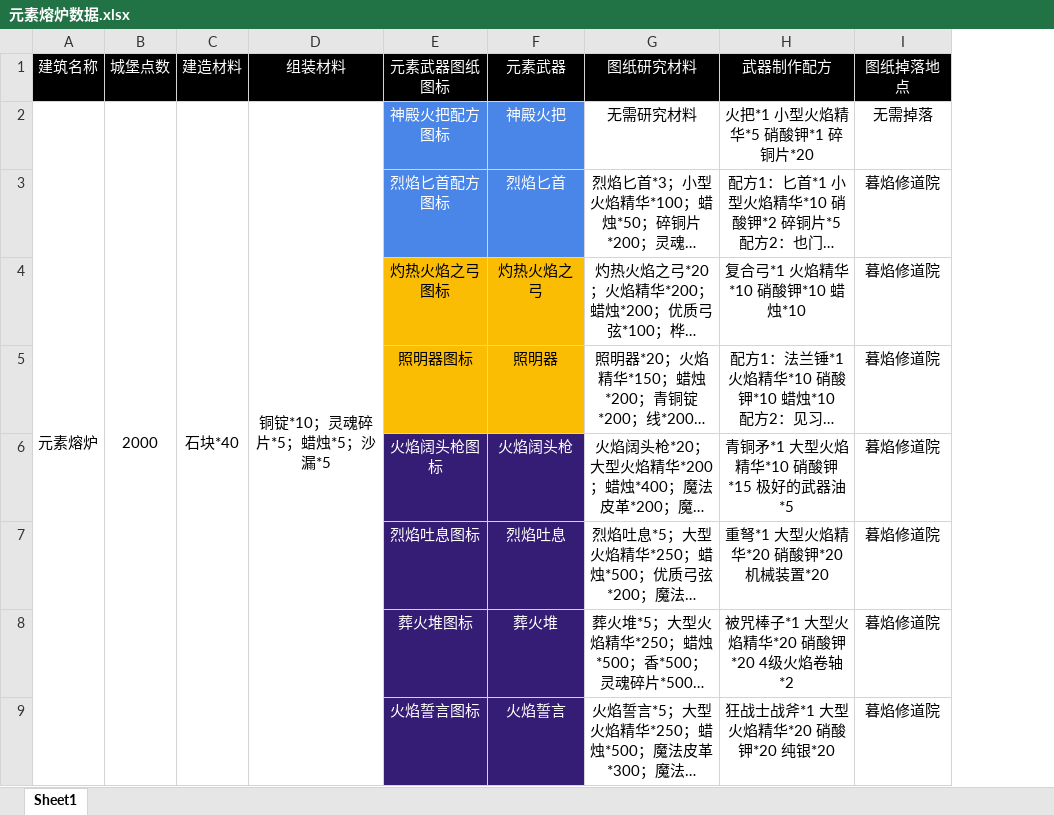
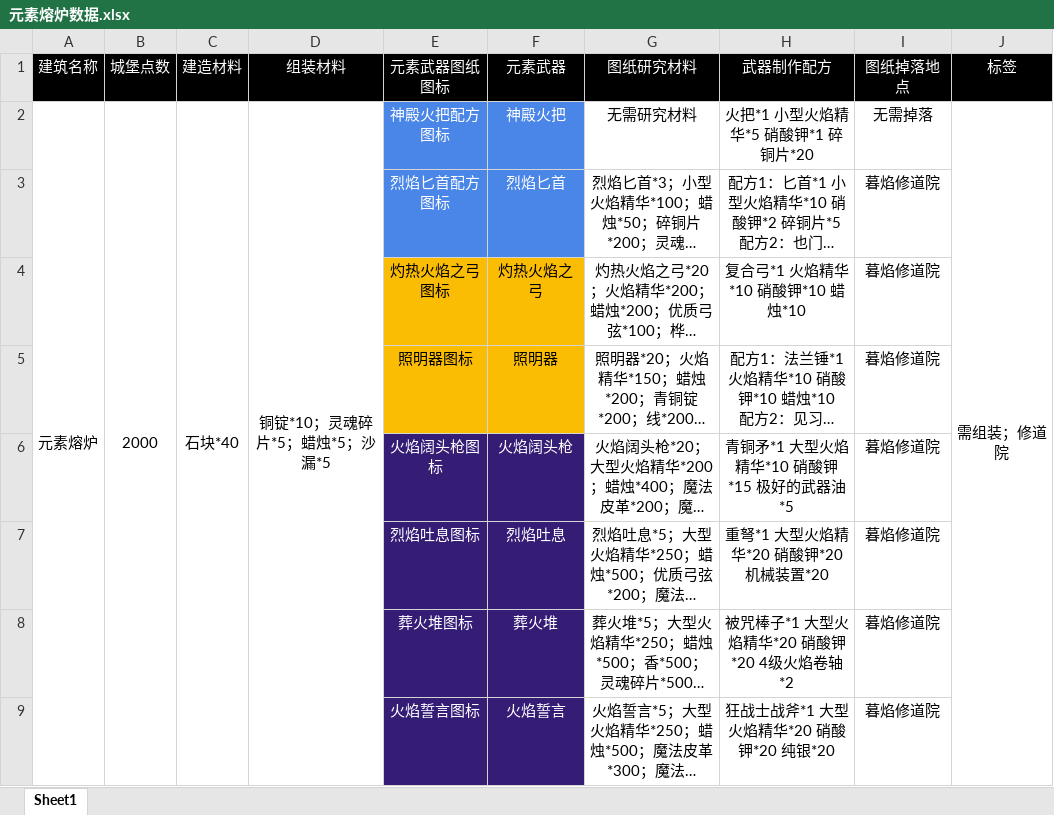
Before and after one commit to jasonXiao422/grimsoul-wiki, an Excel workbook: data-source/元素熔炉数据.xlsx, sheet Sheet1, drawn as a sheet; long unchanged cells end in …; values as stored, in another font and other column widths than the file's, no borders; the diff names each change by its address in the sheet, - before the commit and + after, or states it on an @@ line.

```diff
--- a/data-source/元素熔炉数据.xlsx (sheet Sheet1)
+++ b/data-source/元素熔炉数据.xlsx (sheet Sheet1)
+column J (标签), row 2: 需组装；修道院
```
Also changed, not shown: data-source/敌人数据.xlsx, 4 other files.
